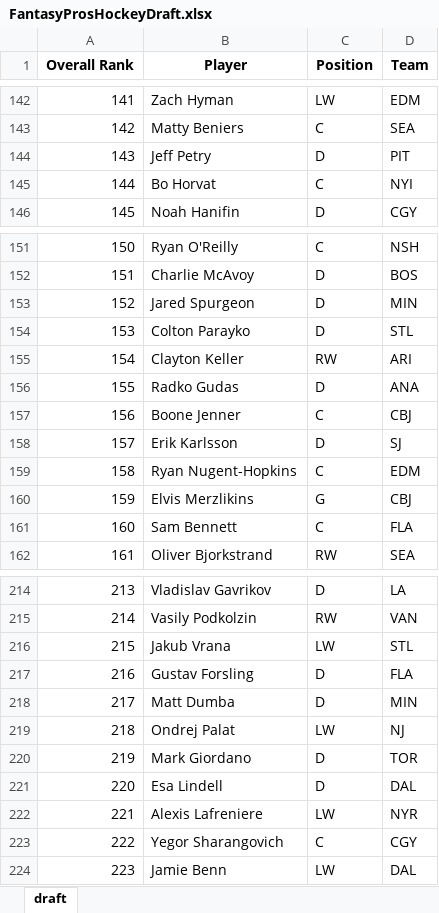
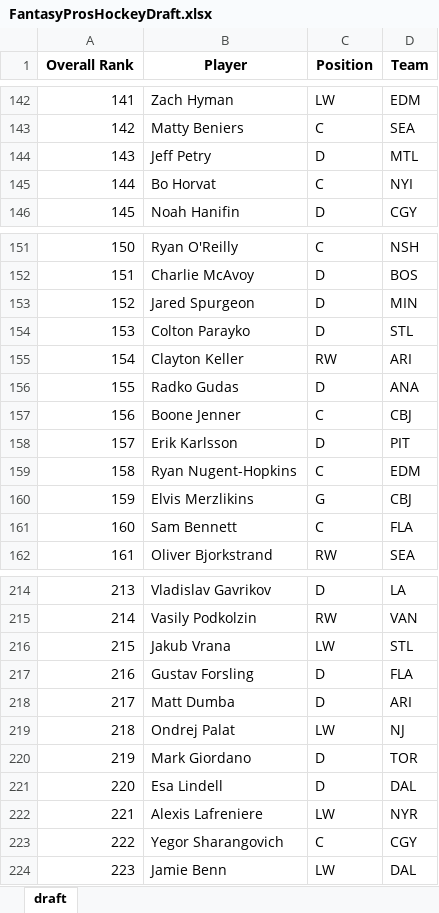
Before and after one commit to barbacbd/FantasyRankings, an Excel workbook: docs/FantasyProsHockeyDraft.xlsx, sheet draft, drawn as a sheet; only a part is shown, gaps mark what is left out; values as stored, in another font and other column widths than the file's, no borders; the diff names each change by its address in the sheet, - before the commit and + after, or states it on an @@ line.

```diff
--- a/docs/FantasyProsHockeyDraft.xlsx (sheet draft)
+++ b/docs/FantasyProsHockeyDraft.xlsx (sheet draft)
-D144 (Team): PIT
+D144 (Team): MTL
-D158 (Team): SJ
+D158 (Team): PIT
-D218 (Team): MIN
+D218 (Team): ARI
```
Also changed, not shown: docs/FantasyProsBaseballDraft.xlsx, docs/FantasyProsFootballDraft.xlsx, 6 other files.
